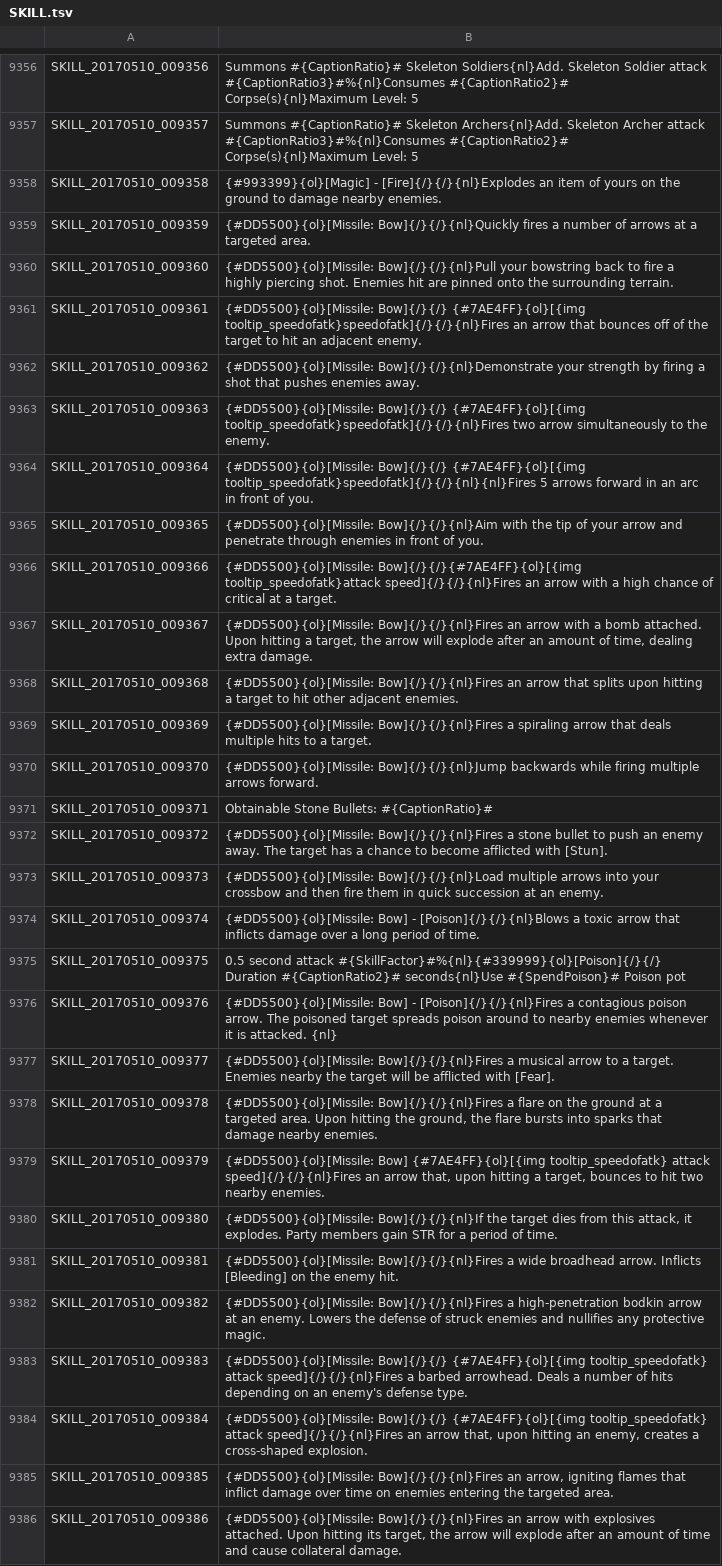
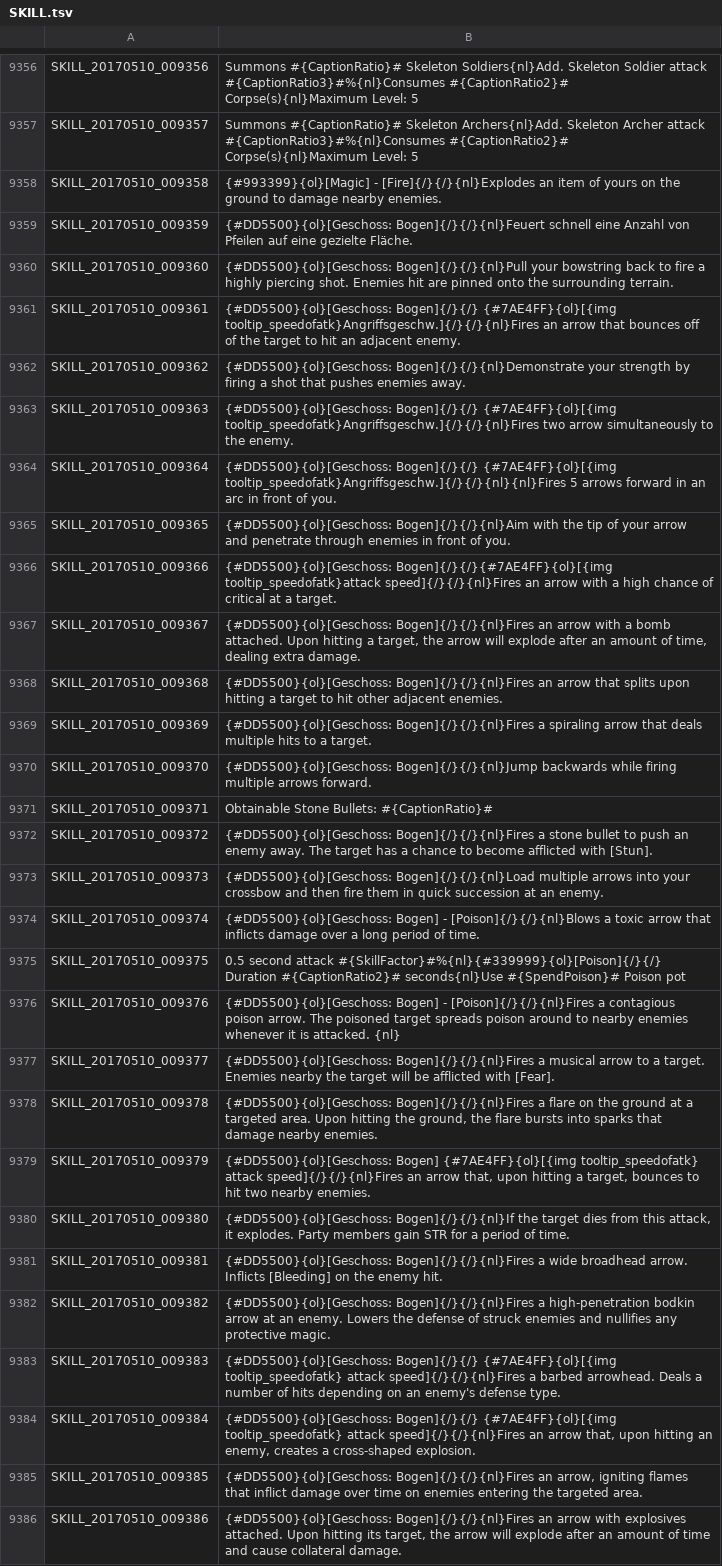
Before and after one commit to Triky313/TreeOfSavior-GermanTranslation, a TSV file: SKILL.tsv, drawn as a sheet; only a part is shown, gaps mark what is left out; the diff covers the shown part only; the diff names each change by its address in the sheet, - before the commit and + after, or states it on an @@ line.

Commit message:
UI + SKILL-Update
Übersetzungen und Fehlerbehebungen

```diff
--- a/SKILL.tsv
+++ b/SKILL.tsv
-B9359: {#DD5500}{ol}[Missile: Bow]{/}{/}{nl}Quickly fires a number of arrows at a targeted area.
+B9359: {#DD5500}{ol}[Geschoss: Bogen]{/}{/}{nl}Feuert schnell eine Anzahl von Pfeilen auf eine gezielte Fläche.
-B9360: {#DD5500}{ol}[Missile: Bow]{/}{/}{nl}Pull your bowstring…
+B9360: {#DD5500}{ol}[Geschoss: Bogen]{/}{/}{nl}Pull your bowstring…
-B9361: {#DD5500}{ol}[Missile: Bow]{/}{/} {#7AE4FF}{ol}[{img tooltip_speedofatk}speedofatk]{/}{/}{nl}Fires an arrow…
+B9361: {#DD5500}{ol}[Geschoss: Bogen]{/}{/} {#7AE4FF}{ol}[{img tooltip_speedofatk}Angriffsgeschw.]{/}{/}{nl}Fires an arrow…
-B9362: {#DD5500}{ol}[Missile: Bow]{/}{/}{nl}Demonstrate your strength…
+B9362: {#DD5500}{ol}[Geschoss: Bogen]{/}{/}{nl}Demonstrate your strength…
-B9363: {#DD5500}{ol}[Missile: Bow]{/}{/} {#7AE4FF}{ol}[{img tooltip_speedofatk}speedofatk]{/}{/}{nl}Fires two arrow…
+B9363: {#DD5500}{ol}[Geschoss: Bogen]{/}{/} {#7AE4FF}{ol}[{img tooltip_speedofatk}Angriffsgeschw.]{/}{/}{nl}Fires two arrow…
-B9364: {#DD5500}{ol}[Missile: Bow]{/}{/} {#7AE4FF}{ol}[{img tooltip_speedofatk}speedofatk]{/}{/}{nl}{nl}Fires 5 arrows…
+B9364: {#DD5500}{ol}[Geschoss: Bogen]{/}{/} {#7AE4FF}{ol}[{img tooltip_speedofatk}Angriffsgeschw.]{/}{/}{nl}{nl}Fires 5 arrows…
-B9365: {#DD5500}{ol}[Missile: Bow]{/}{/}{nl}Aim with the…
+B9365: {#DD5500}{ol}[Geschoss: Bogen]{/}{/}{nl}Aim with the…
-B9366: {#DD5500}{ol}[Missile: Bow]{/}{/}{#7AE4FF}{ol}[{img tooltip_speedofatk}attack speed]{/}{/}{nl}Fires…
+B9366: {#DD5500}{ol}[Geschoss: Bogen]{/}{/}{#7AE4FF}{ol}[{img tooltip_speedofatk}attack speed]{/}{/}{nl}Fires…
-B9367: {#DD5500}{ol}[Missile: Bow]{/}{/}{nl}Fires an arrow…
+B9367: {#DD5500}{ol}[Geschoss: Bogen]{/}{/}{nl}Fires an arrow…
-B9368: {#DD5500}{ol}[Missile: Bow]{/}{/}{nl}Fires an arrow…
+B9368: {#DD5500}{ol}[Geschoss: Bogen]{/}{/}{nl}Fires an arrow…
-B9369: {#DD5500}{ol}[Missile: Bow]{/}{/}{nl}Fires a spiraling…
+B9369: {#DD5500}{ol}[Geschoss: Bogen]{/}{/}{nl}Fires a spiraling…
-B9370: {#DD5500}{ol}[Missile: Bow]{/}{/}{nl}Jump backwards while…
+B9370: {#DD5500}{ol}[Geschoss: Bogen]{/}{/}{nl}Jump backwards while…
-B9372: {#DD5500}{ol}[Missile: Bow]{/}{/}{nl}Fires a stone…
+B9372: {#DD5500}{ol}[Geschoss: Bogen]{/}{/}{nl}Fires a stone…
-B9373: {#DD5500}{ol}[Missile: Bow]{/}{/}{nl}Load multiple arrows…
+B9373: {#DD5500}{ol}[Geschoss: Bogen]{/}{/}{nl}Load multiple arrows…
-B9374: {#DD5500}{ol}[Missile: Bow] - [Poison]{/}{/}{nl}Blows…
+B9374: {#DD5500}{ol}[Geschoss: Bogen] - [Poison]{/}{/}{nl}Blows…
-B9376: {#DD5500}{ol}[Missile: Bow] - [Poison]{/}{/}{nl}Fires…
+B9376: {#DD5500}{ol}[Geschoss: Bogen] - [Poison]{/}{/}{nl}Fires…
-B9377: {#DD5500}{ol}[Missile: Bow]{/}{/}{nl}Fires a musical…
+B9377: {#DD5500}{ol}[Geschoss: Bogen]{/}{/}{nl}Fires a musical…
-B9378: {#DD5500}{ol}[Missile: Bow]{/}{/}{nl}Fires a flare…
+B9378: {#DD5500}{ol}[Geschoss: Bogen]{/}{/}{nl}Fires a flare…
-B9379: {#DD5500}{ol}[Missile: Bow] {#7AE4FF}{ol}[{img tooltip_speedofatk}…
+B9379: {#DD5500}{ol}[Geschoss: Bogen] {#7AE4FF}{ol}[{img tooltip_speedofatk}…
-B9380: {#DD5500}{ol}[Missile: Bow]{/}{/}{nl}If the target…
+B9380: {#DD5500}{ol}[Geschoss: Bogen]{/}{/}{nl}If the target…
-B9381: {#DD5500}{ol}[Missile: Bow]{/}{/}{nl}Fires a wide…
+B9381: {#DD5500}{ol}[Geschoss: Bogen]{/}{/}{nl}Fires a wide…
-B9382: {#DD5500}{ol}[Missile: Bow]{/}{/}{nl}Fires a high-penetration…
+B9382: {#DD5500}{ol}[Geschoss: Bogen]{/}{/}{nl}Fires a high-penetration…
-B9383: {#DD5500}{ol}[Missile: Bow]{/}{/} {#7AE4FF}{ol}[{img tooltip_speedofatk}…
+B9383: {#DD5500}{ol}[Geschoss: Bogen]{/}{/} {#7AE4FF}{ol}[{img tooltip_speedofatk}…
-B9384: {#DD5500}{ol}[Missile: Bow]{/}{/} {#7AE4FF}{ol}[{img tooltip_speedofatk}…
+B9384: {#DD5500}{ol}[Geschoss: Bogen]{/}{/} {#7AE4FF}{ol}[{img tooltip_speedofatk}…
-B9385: {#DD5500}{ol}[Missile: Bow]{/}{/}{nl}Fires an arrow,…
+B9385: {#DD5500}{ol}[Geschoss: Bogen]{/}{/}{nl}Fires an arrow,…
-B9386: {#DD5500}{ol}[Missile: Bow]{/}{/}{nl}Fires an arrow…
+B9386: {#DD5500}{ol}[Geschoss: Bogen]{/}{/}{nl}Fires an arrow…
```
Also changed, not shown: 98 edited cells elsewhere in this file, UI.tsv, 2 other files.
